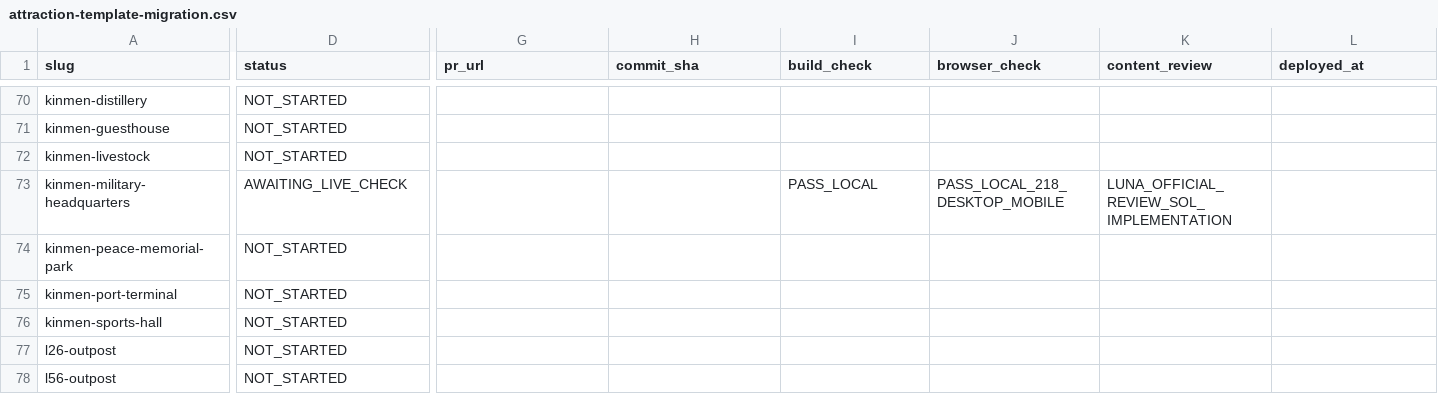
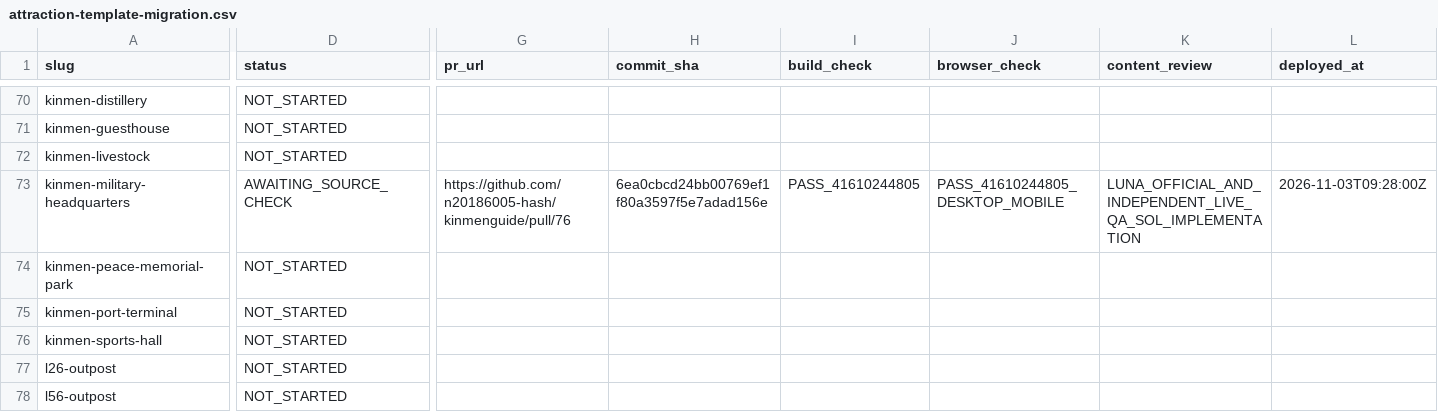
Before and after one commit to n20186005-hash/kinmenguide, a CSV file: docs/attraction-template-migration.csv, drawn as a sheet; only a part is shown, gaps mark what is left out; the diff covers the shown part only; the diff names each change by its address in the sheet, - before the commit and + after, or states it on an @@ line.

Commit message:
Record Military Headquarters production check and source gap (#77)

```diff
--- a/docs/attraction-template-migration.csv
+++ b/docs/attraction-template-migration.csv
-D73 (status): AWAITING_LIVE_CHECK
+D73 (status): AWAITING_SOURCE_CHECK
-G73 (pr_url): (empty)
+G73 (pr_url): https://github.com/n20186005-hash/kinmenguide/pull/76
-H73 (commit_sha): (empty)
+H73 (commit_sha): 6ea0cbcd24bb00769ef1f80a3597f5e7adad156e
-I73 (build_check): PASS_LOCAL
+I73 (build_check): PASS_41610244805
-J73 (browser_check): PASS_LOCAL_218_DESKTOP_MOBILE
+J73 (browser_check): PASS_41610244805_DESKTOP_MOBILE
-K73 (content_review): LUNA_OFFICIAL_REVIEW_SOL_IMPLEMENTATION
+K73 (content_review): LUNA_OFFICIAL_AND_INDEPENDENT_LIVE_QA_SOL_IMPLEMENTATION
-L73 (deployed_at): (empty)
+L73 (deployed_at): 2026-11-03T09:28:00Z
```
Also changed, not shown: 1 edited cell elsewhere in this file.
